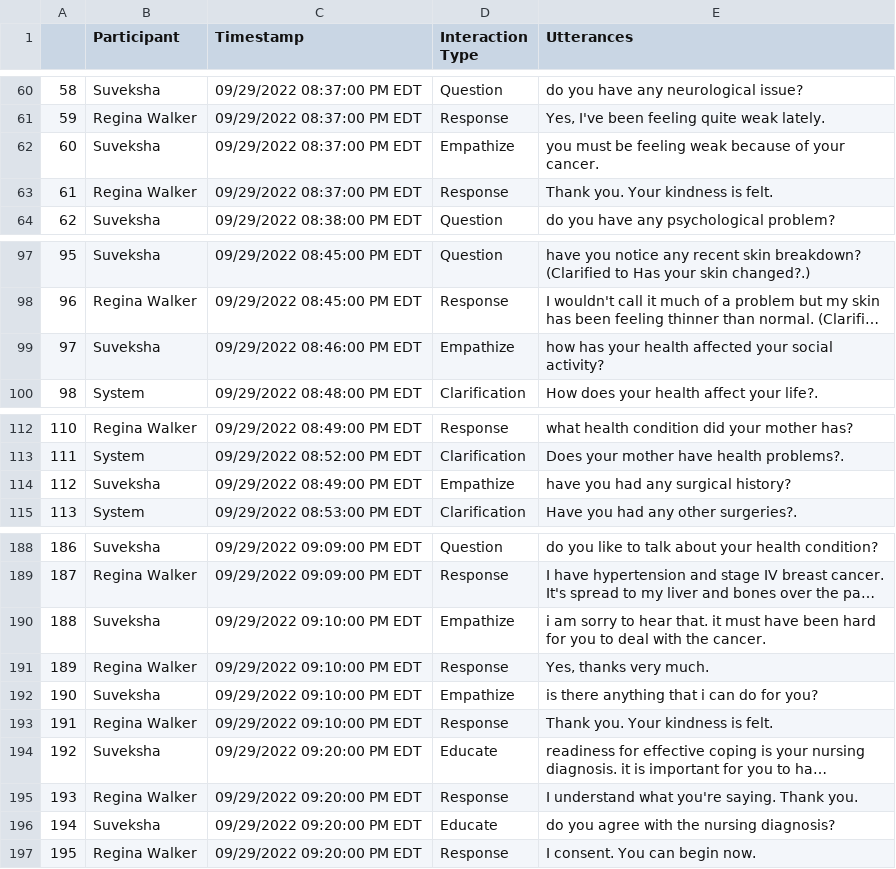
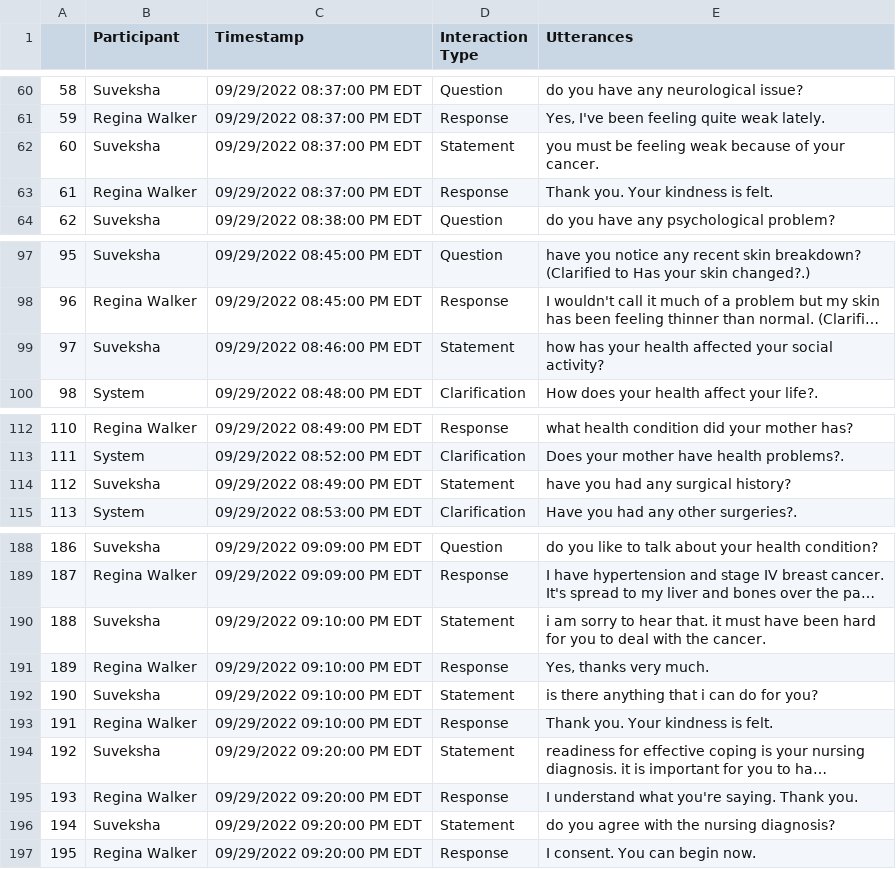
Before and after one commit to ashiqwisc/mamta_elsevier, a CSV file: datasets/regina_scraped/suveksha_regina_transcript.csv (was datasets/suveksha_transcript.csv), drawn as a sheet; only a part is shown, gaps mark what is left out; long unchanged cells end in …; the diff covers the shown part only; the diff names each change by its address in the sheet, - before the commit and + after, or states it on an @@ line.

Commit message:
Scraped all necessary transcripts
Additionally, updated to handle System Clarifications and "Empathize" -> Statement, "Educate" -> "Statement"

```diff
--- a/datasets/suveksha_transcript.csv
+++ b/datasets/regina_scraped/suveksha_regina_transcript.csv
-D62 (Interaction Type): Empathize
+D62 (Interaction Type): Statement
-D99 (Interaction Type): Empathize
+D99 (Interaction Type): Statement
-D114 (Interaction Type): Empathize
+D114 (Interaction Type): Statement
-D190 (Interaction Type): Empathize
+D190 (Interaction Type): Statement
-D192 (Interaction Type): Empathize
+D192 (Interaction Type): Statement
-D194 (Interaction Type): Educate
+D194 (Interaction Type): Statement
-D196 (Interaction Type): Educate
+D196 (Interaction Type): Statement
```
Also changed, not shown: 9 edited cells elsewhere in this file, datasets/regina_scraped/lana_regina_transcript.csv, 18 other files.
